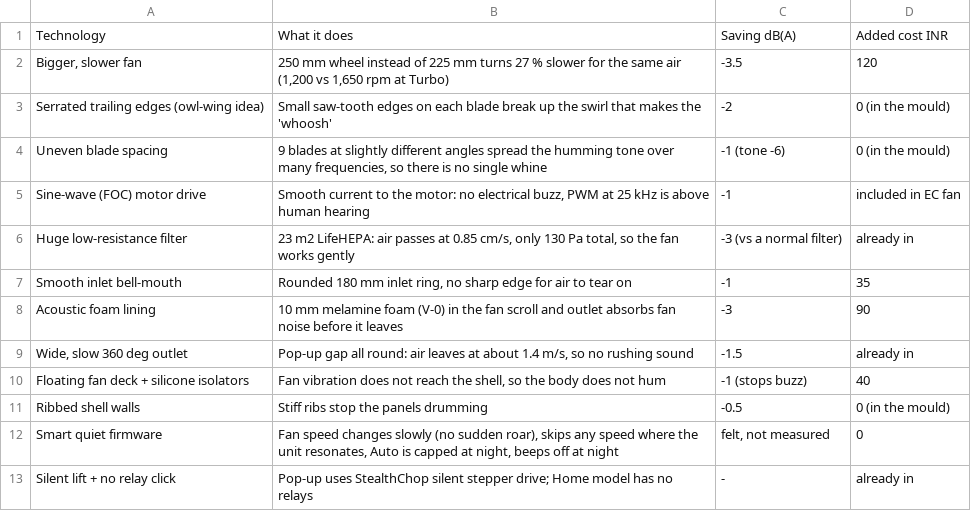
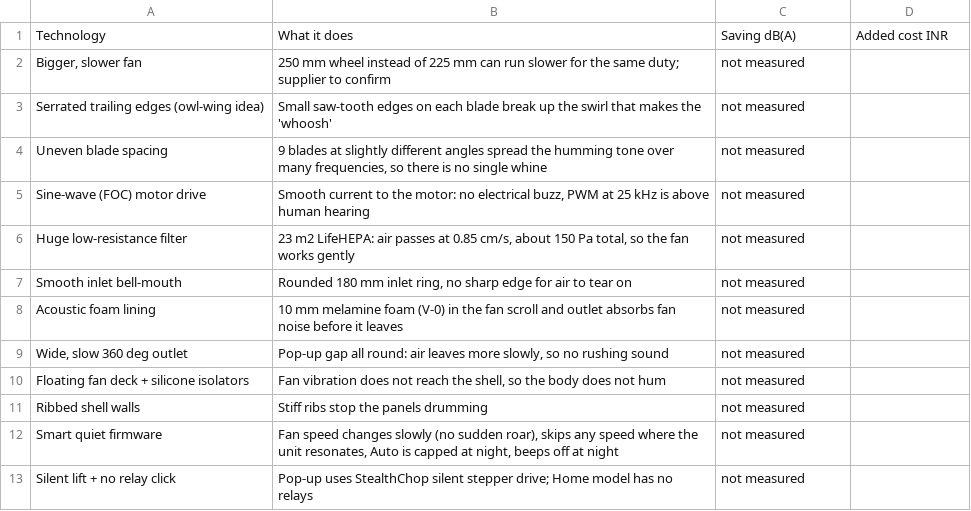
Before and after one commit to adrianaantony75-oss/vian-hospital-03, a CSV file: final/mechanical/quiet_technology.csv, drawn as a sheet.

```diff
--- a/final/mechanical/quiet_technology.csv
+++ b/final/mechanical/quiet_technology.csv
@@ -1,13 +1,13 @@
 Technology,What it does,Saving dB(A),Added cost INR
-"Bigger, slower fan","250 mm wheel instead of 225 mm turns 27 % slower for the same air (1,200 vs 1,650 rpm at Turbo)",-3.5,120
-Serrated trailing edges (owl-wing idea),Small saw-tooth edges on each blade break up the swirl that makes the 'whoosh',-2,0 (in the mould)
-Uneven blade spacing,"9 blades at slightly different angles spread the humming tone over many frequencies, so there is no single whine",-1 (tone -6),0 (in the mould)
-Sine-wave (FOC) motor drive,"Smooth current to the motor: no electrical buzz, PWM at 25 kHz is above human hearing",-1,included in EC fan
-Huge low-resistance filter,"23 m2 LifeHEPA: air passes at 0.85 cm/s, only 130 Pa total, so the fan works gently",-3 (vs a normal filter),already in
-Smooth inlet bell-mouth,"Rounded 180 mm inlet ring, no sharp edge for air to tear on",-1,35
-Acoustic foam lining,10 mm melamine foam (V-0) in the fan scroll and outlet absorbs fan noise before it leaves,-3,90
-"Wide, slow 360 deg outlet","Pop-up gap all round: air leaves at about 1.4 m/s, so no rushing sound",-1.5,already in
-Floating fan deck + silicone isolators,"Fan vibration does not reach the shell, so the body does not hum",-1 (stops buzz),40
-Ribbed shell walls,Stiff ribs stop the panels drumming,-0.5,0 (in the mould)
-Smart quiet firmware,"Fan speed changes slowly (no sudden roar), skips any speed where the unit resonates, Auto is capped at night, beeps off at night","felt, not measured",0
-Silent lift + no relay click,Pop-up uses StealthChop silent stepper drive; Home model has no relays,-,already in
+"Bigger, slower fan",250 mm wheel instead of 225 mm can run slower for the same duty; supplier to confirm,not measured,
+Serrated trailing edges (owl-wing idea),Small saw-tooth edges on each blade break up the swirl that makes the 'whoosh',not measured,
+Uneven blade spacing,"9 blades at slightly different angles spread the humming tone over many frequencies, so there is no single whine",not measured,
+Sine-wave (FOC) motor drive,"Smooth current to the motor: no electrical buzz, PWM at 25 kHz is above human hearing",not measured,
+Huge low-resistance filter,"23 m2 LifeHEPA: air passes at 0.85 cm/s, about 150 Pa total, so the fan works gently",not measured,
+Smooth inlet bell-mouth,"Rounded 180 mm inlet ring, no sharp edge for air to tear on",not measured,
+Acoustic foam lining,10 mm melamine foam (V-0) in the fan scroll and outlet absorbs fan noise before it leaves,not measured,
+"Wide, slow 360 deg outlet","Pop-up gap all round: air leaves more slowly, so no rushing sound",not measured,
+Floating fan deck + silicone isolators,"Fan vibration does not reach the shell, so the body does not hum",not measured,
+Ribbed shell walls,Stiff ribs stop the panels drumming,not measured,
+Smart quiet firmware,"Fan speed changes slowly (no sudden roar), skips any speed where the unit resonates, Auto is capped at night, beeps off at night",not measured,
+Silent lift + no relay click,Pop-up uses StealthChop silent stepper drive; Home model has no relays,not measured,
```
Also changed, not shown: final/filter/filter_specification.csv, final/mechanical/fan_specification.csv, 38 other files.
